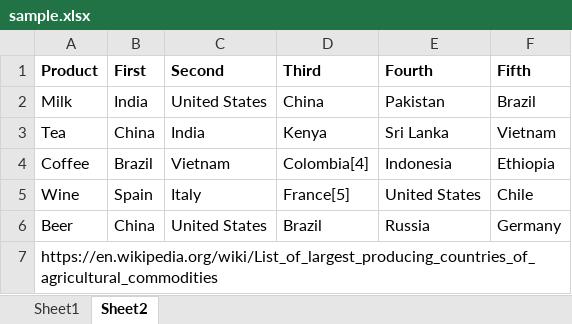
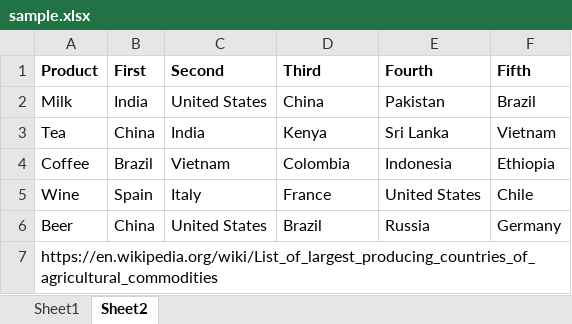
Before and after one commit to dqco/data, an Excel workbook: sample.xlsx, sheet Sheet2, drawn as a sheet; values as stored, in another font and other column widths than the file's, no borders; the diff names each change by its address in the sheet, - before the commit and + after, or states it on an @@ line.

Commit message:
Add files via upload

```diff
--- a/sample.xlsx (sheet Sheet2)
+++ b/sample.xlsx (sheet Sheet2)
-D4 (Third): Colombia[4]
+D4 (Third): Colombia
-D5 (Third): France[5]
+D5 (Third): France
```
